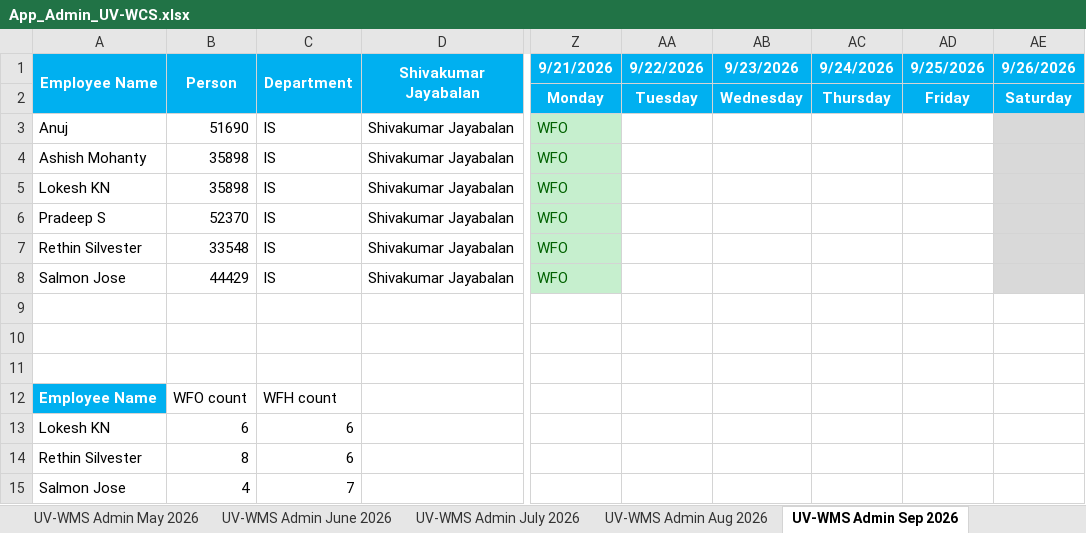
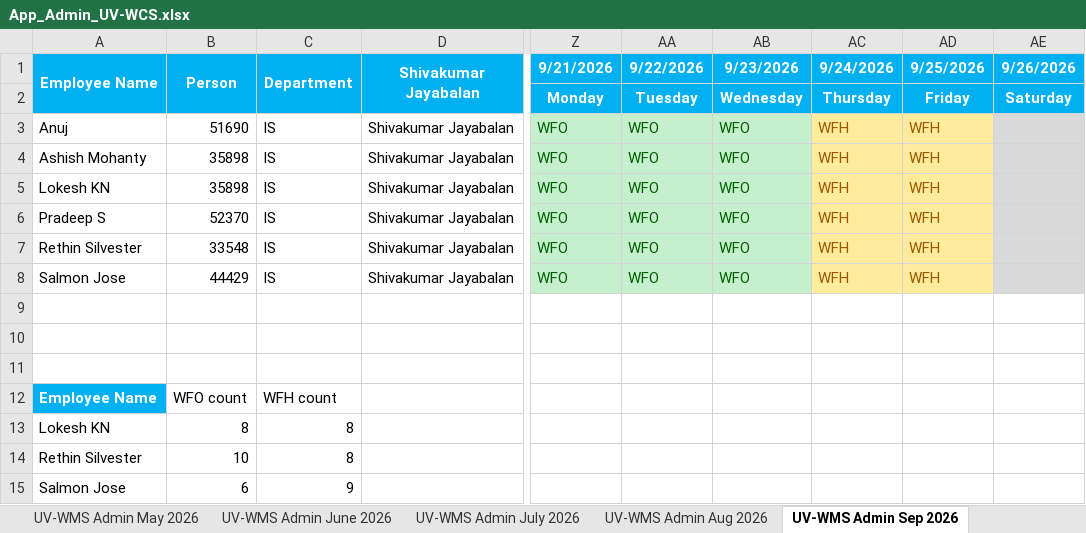
Before and after one commit to rethinsilvester/wfo-tracker, an Excel workbook: data/App_Admin_UV-WCS.xlsx, sheet UV-WMS Admin Sep 2026, drawn as a sheet; only a part is shown, gaps mark what is left out; values as stored, in another font and other column widths than the file's, no borders; conditional formats not drawn; the diff names each change by its address in the sheet, - before the commit and + after, or states it on an @@ line.

```diff
--- a/data/App_Admin_UV-WCS.xlsx (sheet UV-WMS Admin Sep 2026)
+++ b/data/App_Admin_UV-WCS.xlsx (sheet UV-WMS Admin Sep 2026)
-AA3:AA8 (9/22/2026): (empty)
+AA3:AA8 (9/22/2026): WFO
-AA3:AB8 fill: none
+AA3:AB8 fill: #C6EFCE
-AB3:AB8 (9/23/2026): (empty)
+AB3:AB8 (9/23/2026): WFO
-AC3:AC8 (9/24/2026): (empty)
+AC3:AC8 (9/24/2026): WFH
-AC3:AD8 fill: none
+AC3:AD8 fill: #FFEB9C
-AD3:AD8 (9/25/2026): (empty)
+AD3:AD8 (9/25/2026): WFH
-B13 (Person): 6
+B13 (Person): 8
-C13:C14 (Department): 6
+C13:C14 (Department): 8
-B14 (Person): 8
+B14 (Person): 10
-B15 (Person): 4
+B15 (Person): 6
-C15 (Department): 7
+C15 (Department): 9
```
Also changed, not shown: 1 other file.
